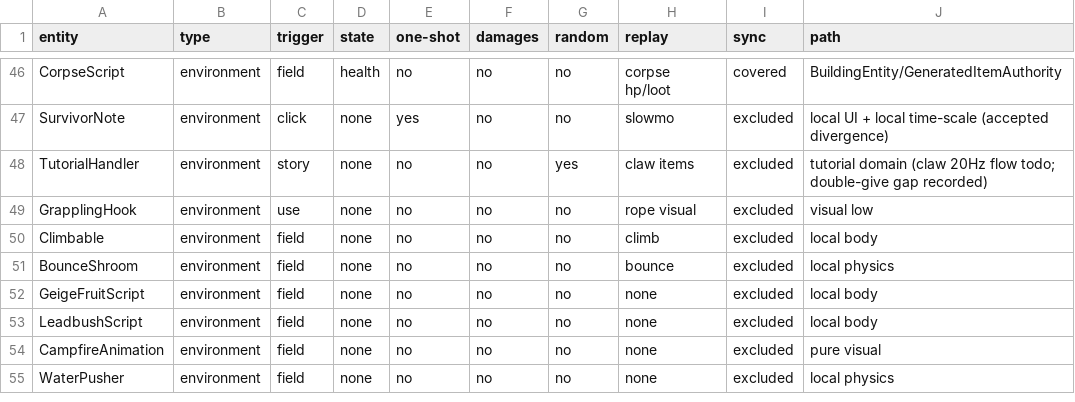
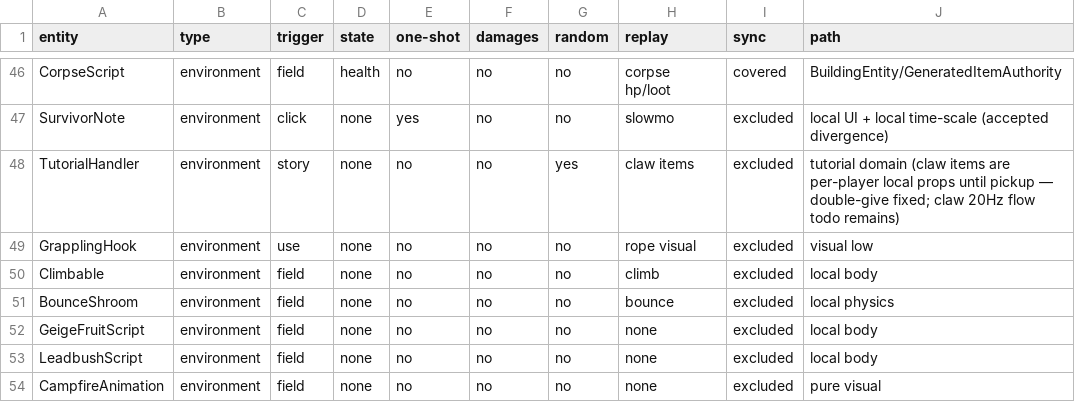
Before and after one commit to XeronOwO/Casualties-Unknown-Online, a CSV file: docs/entity-features-matrix.csv, drawn as a sheet; only a part is shown, gaps mark what is left out; the shorter side is filled out with more unchanged rows.

Commit message:
docs(tutorial-claw): resolve the tutorial-claw double-give backlog item

```diff
--- a/docs/entity-features-matrix.csv
+++ b/docs/entity-features-matrix.csv
@@ -47,3 +47,3 @@
 "SurvivorNote","environment","click","none","yes","no","no","slowmo","excluded","local UI + local time-scale (accepted divergence)"
-"TutorialHandler","environment","story","none","no","no","yes","claw items","excluded","tutorial domain (claw 20Hz flow todo; double-give gap recorded)"
+"TutorialHandler","environment","story","none","no","no","yes","claw items","excluded","tutorial domain (claw items are per-player local props until pickup — double-give fixed; claw 20Hz flow todo remains)"
 "GrapplingHook","environment","use","none","no","no","no","rope visual","excluded","visual low"
```
Also changed, not shown: 5 other files.
